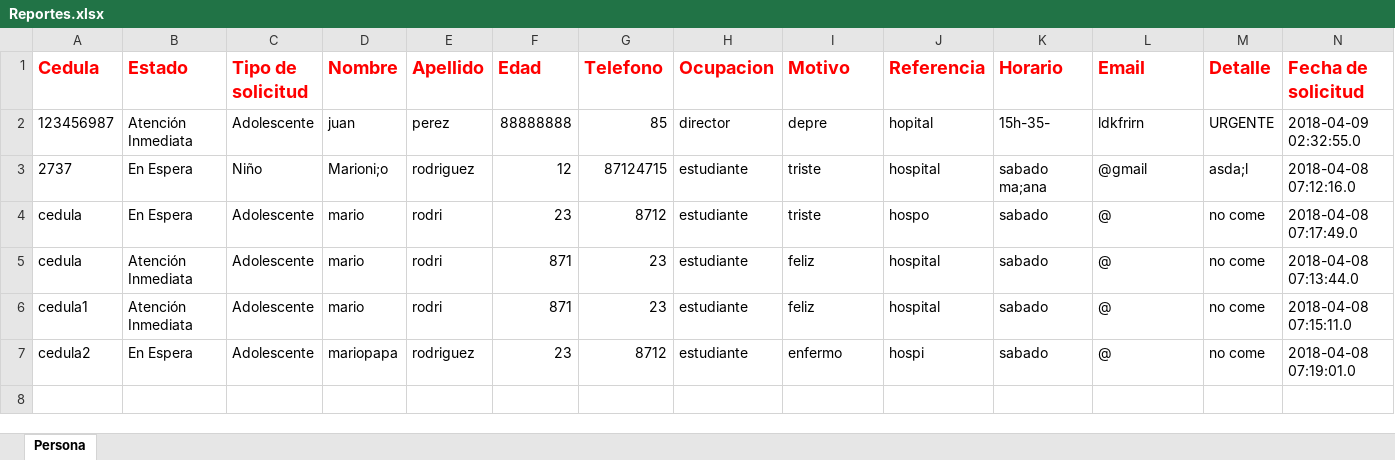
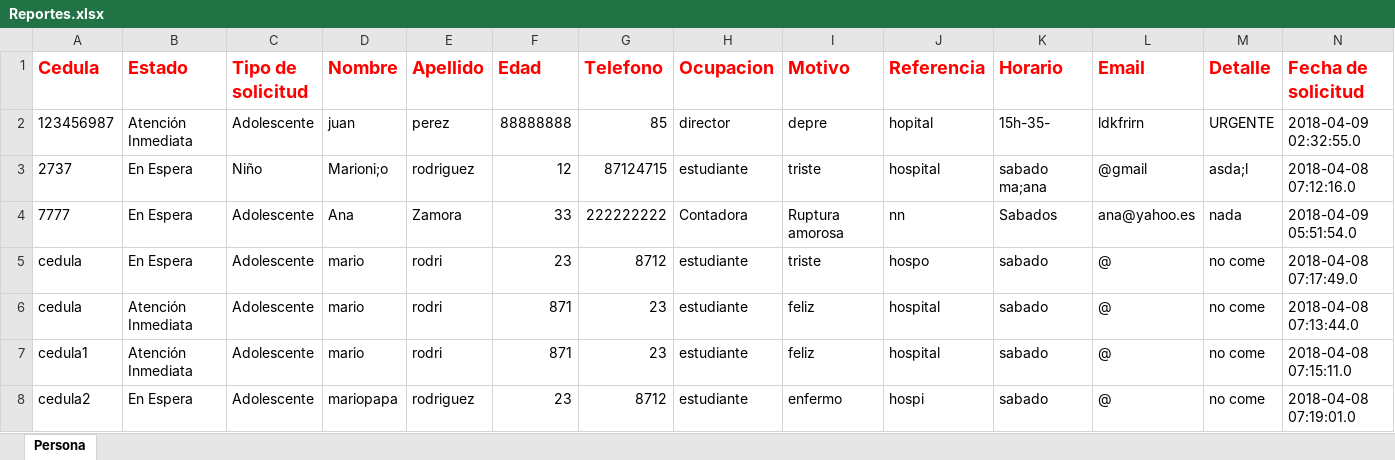
Before and after one commit to ProyectoProgra3/Proyecto-Final-P3, an Excel workbook: src/Img/Reportes.xlsx, sheet Persona, drawn as a sheet; only a part is shown; values as stored, in another font and other column widths than the file's, no borders; rows hold the shown columns only; the diff names each change by its address in the sheet, - before the commit and + after, or states it on an @@ line.

```diff
--- a/src/Img/Reportes.xlsx (sheet Persona)
+++ b/src/Img/Reportes.xlsx (sheet Persona)
+row 4: 7777 | En Espera | Adolescente | Ana | Zamora | 33 | 222222222 | Contadora | Ruptura amorosa | nn | Sabados | ana@yahoo.es | nada | 2018-04-09 05:51:54.0
```
Also changed, not shown: 1 other file.
